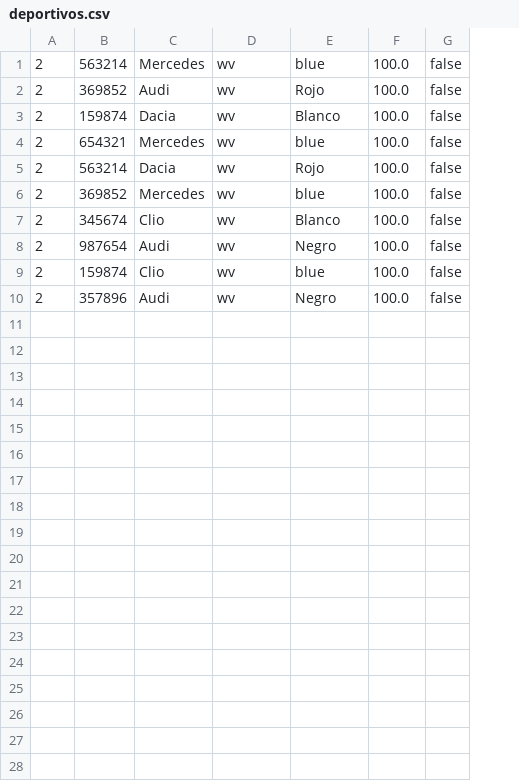
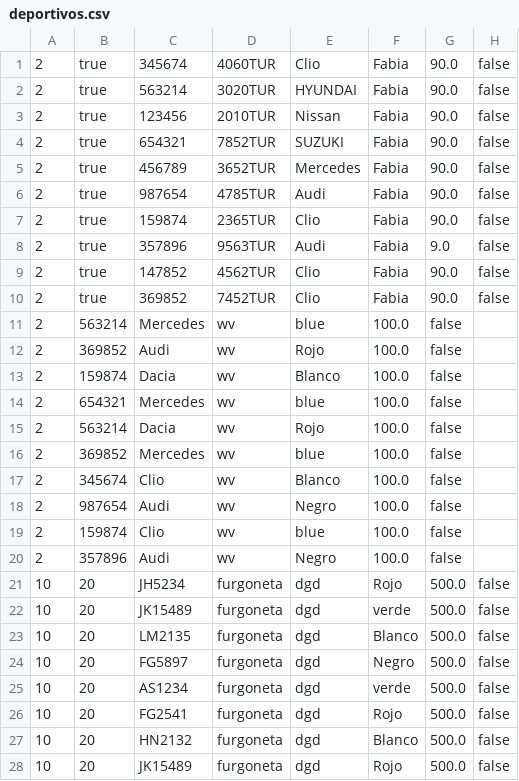
Before and after one commit to hind214875/ficheros, a CSV file: deportivos.csv, drawn as a sheet; only a part is shown; addresses are those after the commit; the diff covers the shown part only; the diff names each change by its address in the sheet, - before the commit and + after, or states it on an @@ line.

```diff
--- a/deportivos.csv
+++ b/deportivos.csv
+column G, rows 11-20: all false
+row 1: 2 | true | 345674 | 4060TUR | Clio | Fabia | 90.0 | false
+row 2: 2 | true | 563214 | 3020TUR | HYUNDAI | Fabia | 90.0 | false
+row 3: 2 | true | 123456 | 2010TUR | Nissan | Fabia | 90.0 | false
+row 4: 2 | true | 654321 | 7852TUR | SUZUKI | Fabia | 90.0 | false
+row 5: 2 | true | 456789 | 3652TUR | Mercedes | Fabia | 90.0 | false
+row 6: 2 | true | 987654 | 4785TUR | Audi | Fabia | 90.0 | false
+row 7: 2 | true | 159874 | 2365TUR | Clio | Fabia | 90.0 | false
+row 8: 2 | true | 357896 | 9563TUR | Audi | Fabia | 9.0 | false
+row 9: 2 | true | 147852 | 4562TUR | Clio | Fabia | 90.0 | false
+row 10: 2 | true | 369852 | 7452TUR | Clio | Fabia | 90.0 | false
-H11:H20: false
+H11:H20: (empty)
+row 21: 10 | 20 | JH5234 | furgoneta | dgd | Rojo | 500.0 | false
+row 22: 10 | 20 | JK15489 | furgoneta | dgd | verde | 500.0 | false
+row 23: 10 | 20 | LM2135 | furgoneta | dgd | Blanco | 500.0 | false
+row 24: 10 | 20 | FG5897 | furgoneta | dgd | Negro | 500.0 | false
+row 25: 10 | 20 | AS1234 | furgoneta | dgd | verde | 500.0 | false
+row 26: 10 | 20 | FG2541 | furgoneta | dgd | Rojo | 500.0 | false
+row 27: 10 | 20 | HN2132 | furgoneta | dgd | Blanco | 500.0 | false
+row 28: 10 | 20 | JK15489 | furgoneta | dgd | Rojo | 500.0 | false
```
Also changed, not shown: 2 added rows elsewhere in this file, turismos.csv, 6 other files.
